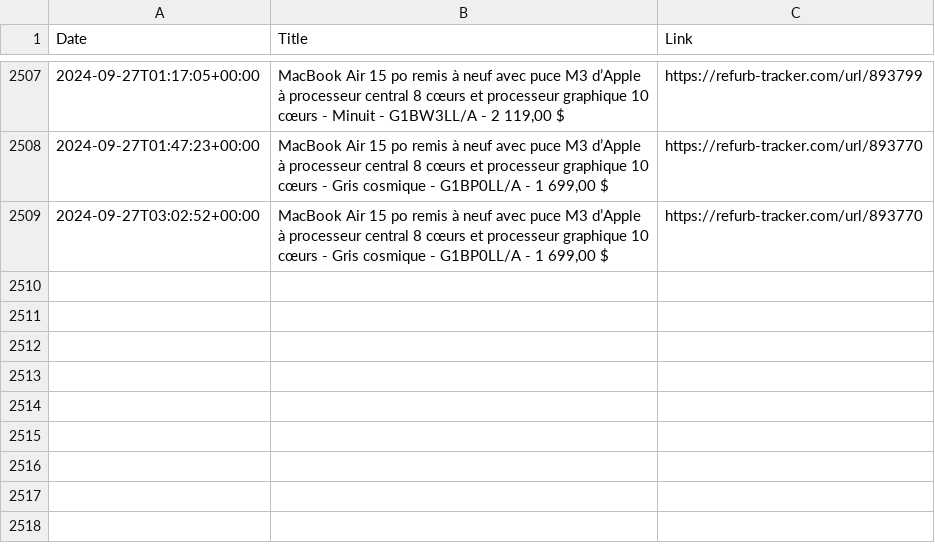
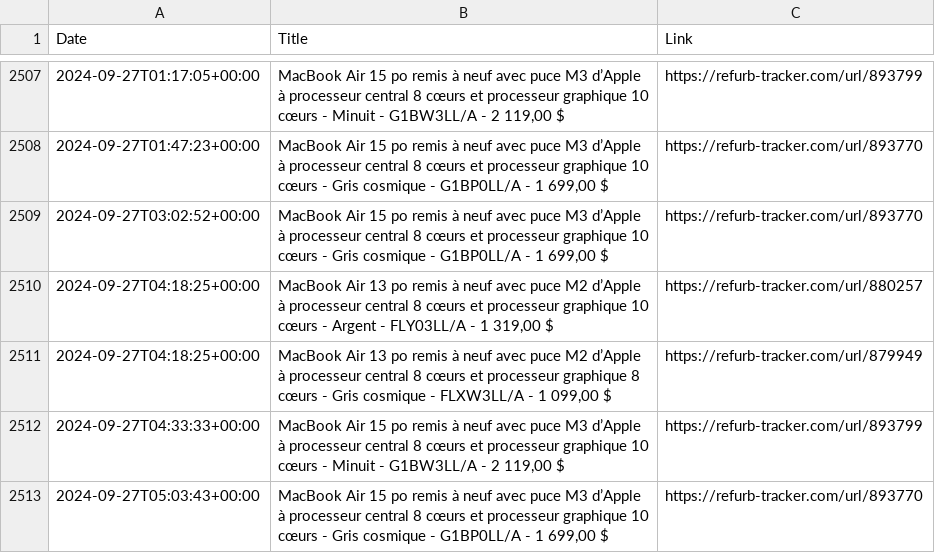
Before and after one commit to felconmar/refurb-tracker-history, a CSV file: data/xf/refurb_tracker_macbookair.csv, drawn as a sheet; only a part is shown, gaps mark what is left out.

```diff
--- a/data/xf/refurb_tracker_macbookair.csv
+++ b/data/xf/refurb_tracker_macbookair.csv
@@ -2509 +2509,5 @@ Date,Title,Link
 2024-09-27T03:02:52+00:00,"MacBook Air 15 po remis à neuf avec puce M3 d’Apple à processeur central 8 cœurs et processeur graphique 10 cœurs - Gris cosmique - G1BP0LL/A - 1 699,00 $",https://refurb-tracker.com/url/893770
+2024-09-27T04:18:25+00:00,"MacBook Air 13 po remis à neuf avec puce M2 d’Apple à processeur central 8 cœurs et processeur graphique 10 cœurs - Argent - FLY03LL/A - 1 319,00 $",https://refurb-tracker.com/url/880257
+2024-09-27T04:18:25+00:00,"MacBook Air 13 po remis à neuf avec puce M2 d’Apple à processeur central 8 cœurs et processeur graphique 8 cœurs - Gris cosmique - FLXW3LL/A - 1 099,00 $",https://refurb-tracker.com/url/879949
+2024-09-27T04:33:33+00:00,"MacBook Air 15 po remis à neuf avec puce M3 d’Apple à processeur central 8 cœurs et processeur graphique 10 cœurs - Minuit - G1BW3LL/A - 2 119,00 $",https://refurb-tracker.com/url/893799
+2024-09-27T05:03:43+00:00,"MacBook Air 15 po remis à neuf avec puce M3 d’Apple à processeur central 8 cœurs et processeur graphique 10 cœurs - Gris cosmique - G1BP0LL/A - 1 699,00 $",https://refurb-tracker.com/url/893770
```
Also changed, not shown: data/au/refurb_tracker_macbookair.csv, data/ca/refurb_tracker_macbookair.csv, 18 other files.
